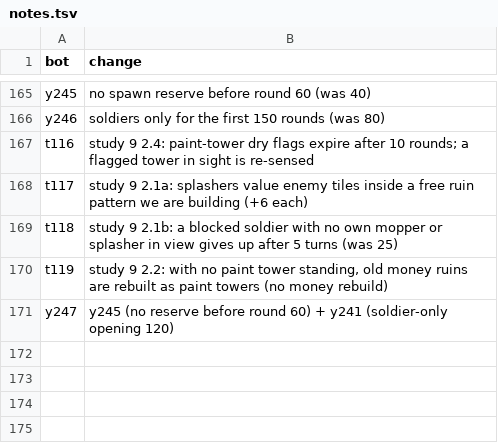
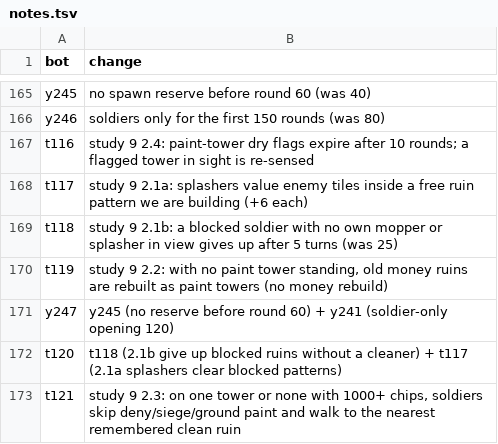
Before and after one commit to terryvanbelle/battlecode25b-vibe, a TSV file: research/tourney/notes.tsv, drawn as a sheet; only a part is shown, gaps mark what is left out.

```diff
--- a/research/tourney/notes.tsv
+++ b/research/tourney/notes.tsv
@@ -171 +171,3 @@ t119	study 9 2.2: with no paint tower standing, old money ruins are rebuilt as p
 y247	y245 (no reserve before round 60) + y241 (soldier-only opening 120)
+t120	t118 (2.1b give up blocked ruins without a cleaner) + t117 (2.1a splashers clear blocked patterns)
+t121	study 9 2.3: on one tower or none with 1000+ chips, soldiers skip deny/siege/ground paint and walk to the nearest remembered clean ruin
```
Also changed, not shown: progress/replica-elo.csv, 24 other files.
